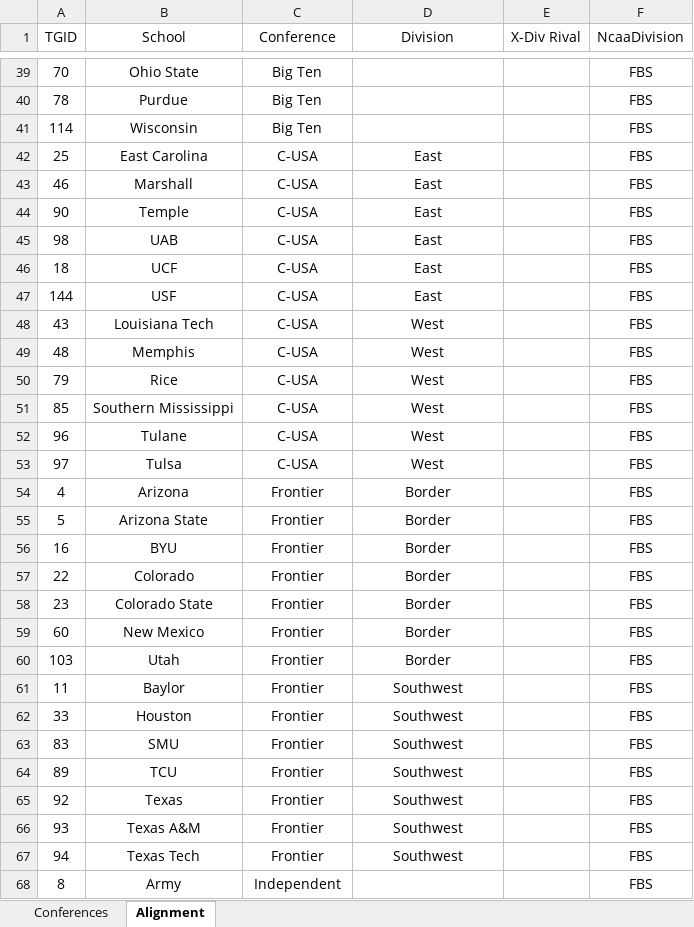
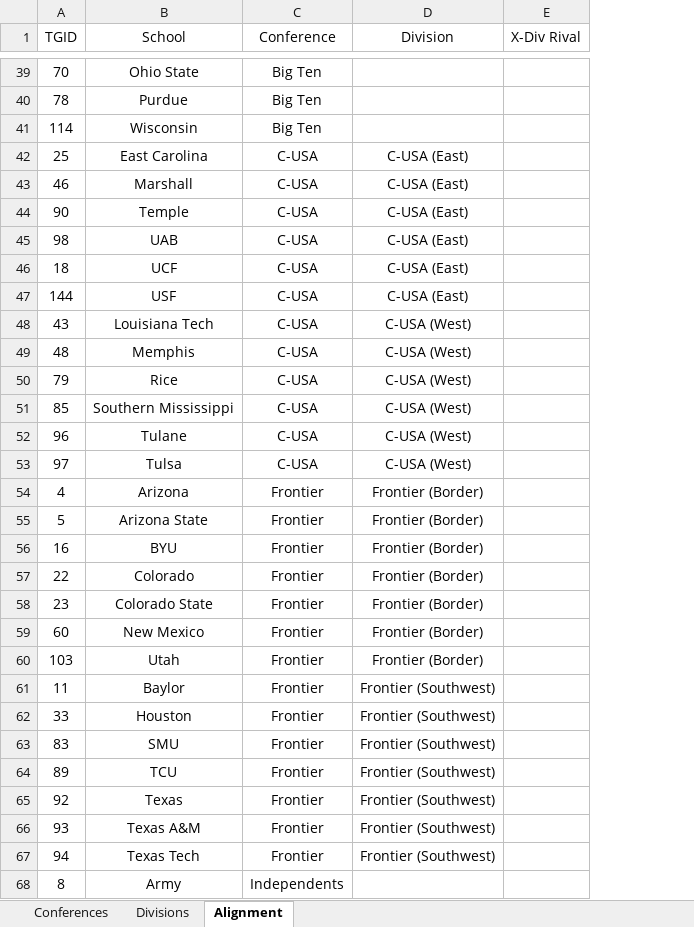
Before and after one commit to jet5195/NCAA-PS2-Scheduler-UI, an Excel workbook: example excel docs/RobotDebris_Custom_Conf_V2.xlsx, sheet Alignment, drawn as a sheet; only a part is shown, gaps mark what is left out; values as stored, in another font and other column widths than the file's, no borders; charts and pictures not drawn; the diff covers the shown part only; the diff names each change by its address in the sheet, - before the commit and + after, or states it on an @@ line.

Commit message:
Add logic for handling Division class

```diff
--- a/example excel docs/RobotDebris_Custom_Conf_V2.xlsx (sheet Alignment)
+++ b/example excel docs/RobotDebris_Custom_Conf_V2.xlsx (sheet Alignment)
+sheet tab: Divisions
-column F (NcaaDivision), rows 39-68: all FBS
-D42:D47 (Division): East
+D42:D47 (Division): C-USA (East)
-D48:D53 (Division): West
+D48:D53 (Division): C-USA (West)
-D54:D60 (Division): Border
+D54:D60 (Division): Frontier (Border)
-D61:D67 (Division): Southwest
+D61:D67 (Division): Frontier (Southwest)
-C68 (Conference): Independent
+C68 (Conference): Independents
```
Also changed, not shown: 144 removed rows and 50 edited cells elsewhere in this sheet, sheet Conferences, charts or pictures, 12 other files.
